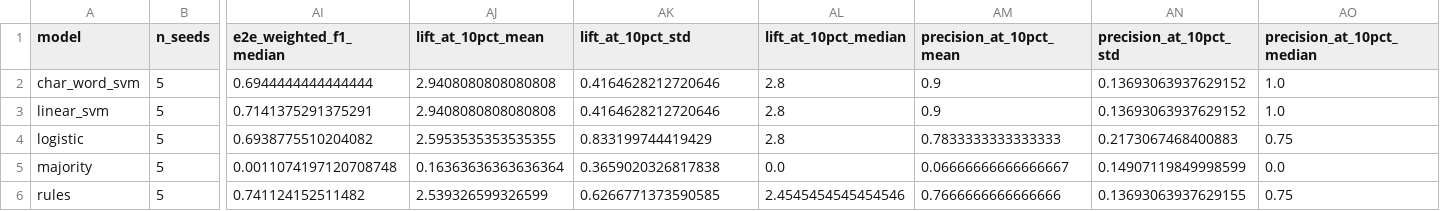
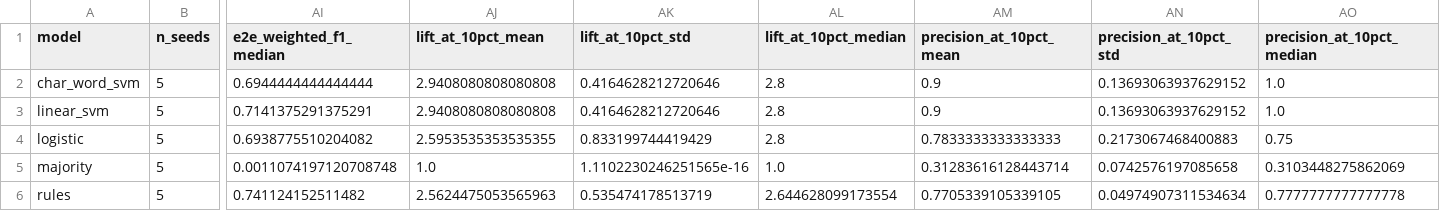
Before and after one commit to Ghobi-A/kh4-demand-intel, a CSV file: reports/ml/results_summary.csv, drawn as a sheet; only a part is shown, gaps mark what is left out; the diff names each change by its address in the sheet, - before the commit and + after, or states it on an @@ line.

```diff
--- a/reports/ml/results_summary.csv
+++ b/reports/ml/results_summary.csv
-AJ5 (lift_at_10pct_mean): 0.16363636363636364
+AJ5 (lift_at_10pct_mean): 1.0
-AK5 (lift_at_10pct_std): 0.3659020326817838
+AK5 (lift_at_10pct_std): 1.1102230246251565e-16
-AL5 (lift_at_10pct_median): 0.0
+AL5 (lift_at_10pct_median): 1.0
-AM5 (precision_at_10pct_mean): 0.06666666666666667
+AM5 (precision_at_10pct_mean): 0.31283616128443714
-AN5 (precision_at_10pct_std): 0.14907119849998599
+AN5 (precision_at_10pct_std): 0.0742576197085658
-AO5 (precision_at_10pct_median): 0.0
+AO5 (precision_at_10pct_median): 0.3103448275862069
-AJ6 (lift_at_10pct_mean): 2.539326599326599
+AJ6 (lift_at_10pct_mean): 2.5624475053565963
-AK6 (lift_at_10pct_std): 0.6266771373590585
+AK6 (lift_at_10pct_std): 0.535474178513719
-AL6 (lift_at_10pct_median): 2.4545454545454546
+AL6 (lift_at_10pct_median): 2.644628099173554
-AM6 (precision_at_10pct_mean): 0.7666666666666666
+AM6 (precision_at_10pct_mean): 0.7705339105339105
-AN6 (precision_at_10pct_std): 0.13693063937629155
+AN6 (precision_at_10pct_std): 0.04974907311534634
-AO6 (precision_at_10pct_median): 0.75
+AO6 (precision_at_10pct_median): 0.7777777777777778
```
Also changed, not shown: reports/ml/results_per_seed.csv, 4 other files.
